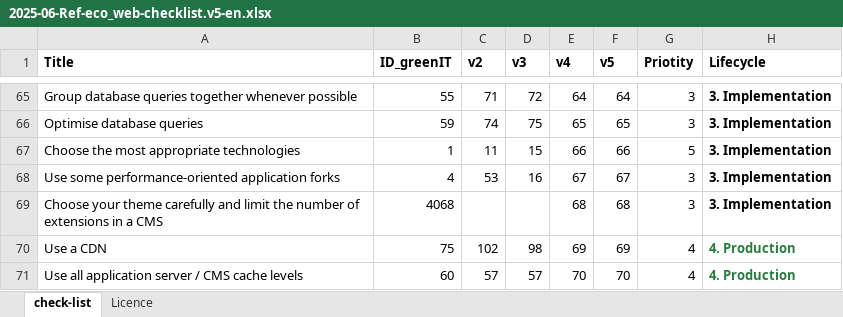
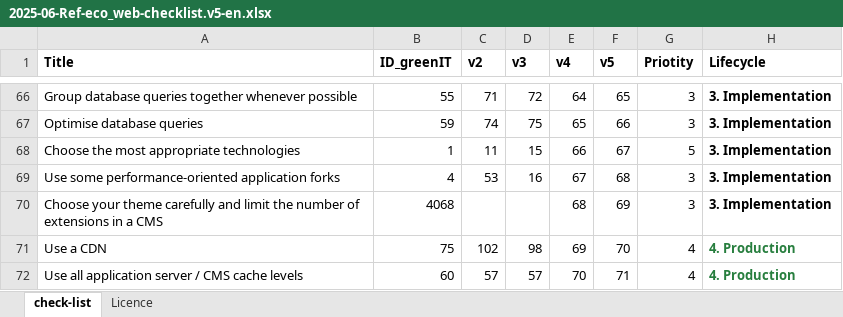
Before and after one commit to cnumr/best-practices-checklists, an Excel workbook: RWEB/2025-06-Ref-eco_web-checklist.v5-en.xlsx, sheet check-list, drawn as a sheet; only a part is shown, gaps mark what is left out; values as stored, in another font and other column widths than the file's, no borders; addresses are those after the commit; the diff covers the shown part only; the diff names each change by its address in the sheet, - before the commit and + after, or states it on an @@ line.

```diff
--- a/RWEB/2025-06-Ref-eco_web-checklist.v5-en.xlsx (sheet check-list)
+++ b/RWEB/2025-06-Ref-eco_web-checklist.v5-en.xlsx (sheet check-list)
-F66 (v5): 64
+F66 (v5): 65
-F67 (v5): 65
+F67 (v5): 66
-F68 (v5): 66
+F68 (v5): 67
-F69 (v5): 67
+F69 (v5): 68
-F70 (v5): 68
+F70 (v5): 69
-F71 (v5): 69
+F71 (v5): 70
-F72 (v5): 70
+F72 (v5): 71
```
Also changed, not shown: 2 added rows, 2 removed rows and 52 edited cells elsewhere in this sheet, formulas that keep their value, RWEB/2025-06-Ref-eco_web-checklist.v5.xlsx, 2 other files.
